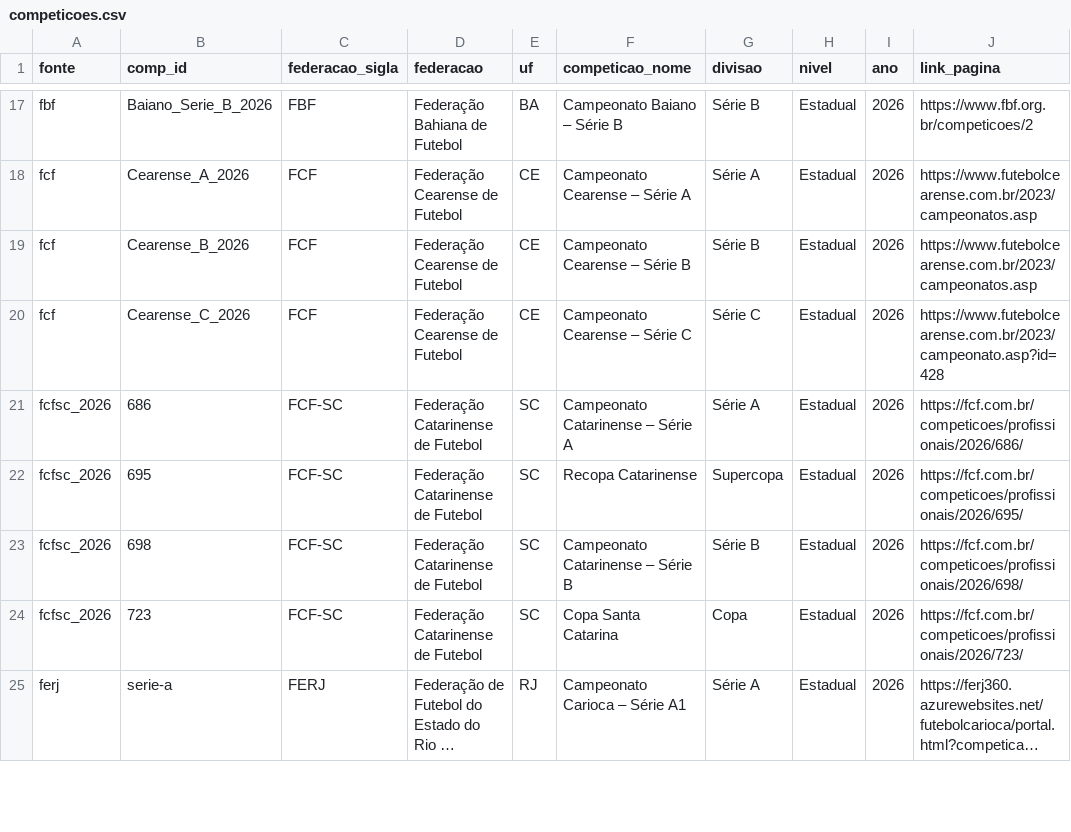
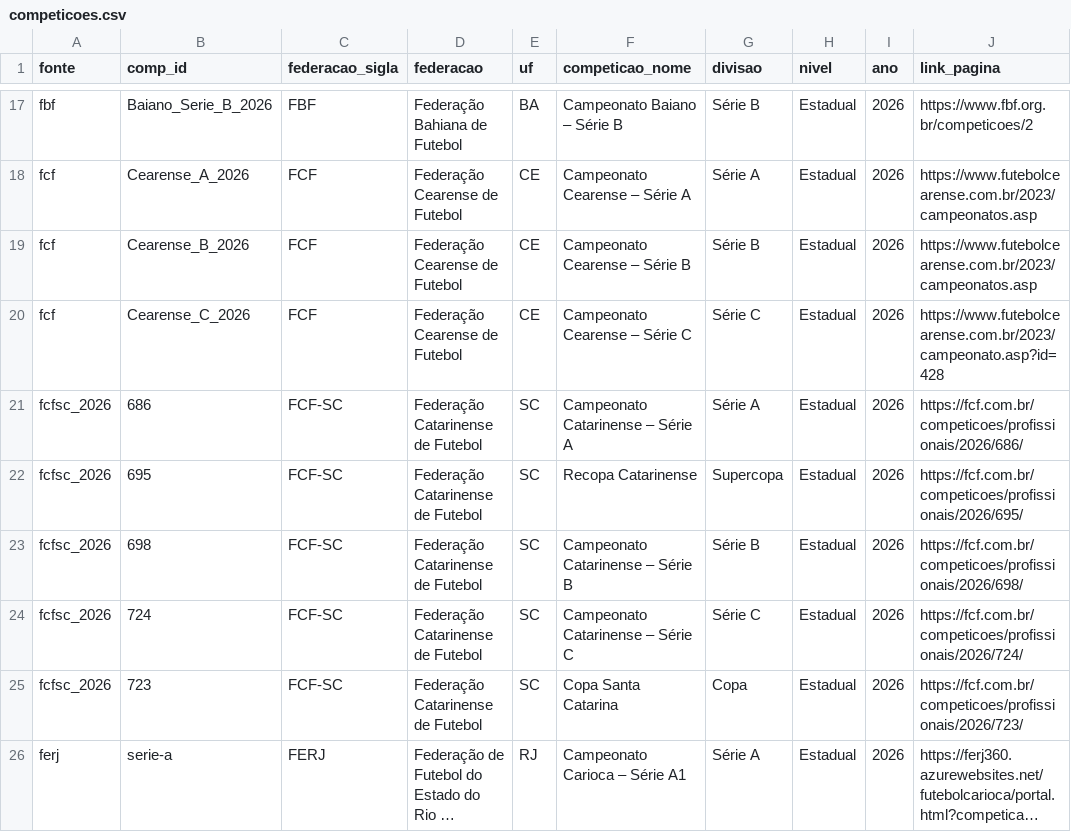
Before and after one commit to gustavaobm-futebol-brasil/jogos2026, a CSV file: data/competicoes.csv, drawn as a sheet; only a part is shown, gaps mark what is left out; long unchanged cells end in …; the diff names each change by its address in the sheet, - before the commit and + after, or states it on an @@ line.

```diff
--- a/data/competicoes.csv
+++ b/data/competicoes.csv
+row 24: fcfsc_2026 | 724 | FCF-SC | Federação Catarinense de Futebol | SC | Campeonato Catarinense – Série C | Série C | Estadual | 2026 | https://fcf.com.br/competicoes/profissionais/2026/724/
```
Also changed, not shown: 2 other files.
